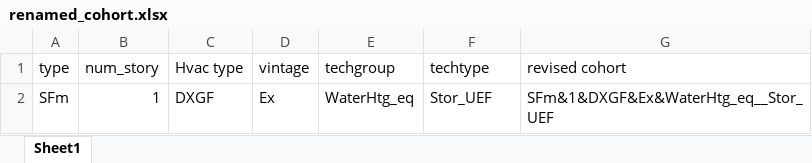
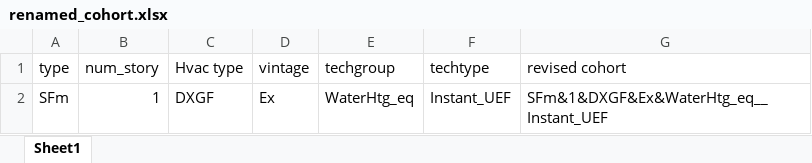
Before and after one commit to sound-data/DEER-Prototypes-EnergyPlus, an Excel workbook: residential measures/SWWH013-04 Tankless Water Heater/SWWH013-04 Tankless Water Heater_DMo_Ex/renamed_cohort.xlsx, sheet Sheet1, drawn as a sheet; values as stored, in another font and other column widths than the file's, no borders; the diff names each change by its address in the sheet, - before the commit and + after, or states it on an @@ line.

Commit message:
Renaming cases file and cohorts

```diff
--- a/residential measures/SWWH013-04 Tankless Water Heater/SWWH013-04 Tankless Water Heater_DMo_Ex/renamed_cohort.xlsx (sheet Sheet1)
+++ b/residential measures/SWWH013-04 Tankless Water Heater/SWWH013-04 Tankless Water Heater_DMo_Ex/renamed_cohort.xlsx (sheet Sheet1)
-F2 (techtype): Stor_UEF
+F2 (techtype): Instant_UEF
-G2 (revised cohort): SFm&1&DXGF&Ex&WaterHtg_eq__Stor_UEF
+G2 (revised cohort): SFm&1&DXGF&Ex&WaterHtg_eq__Instant_UEF
```
Also changed, not shown: 12 other files.
